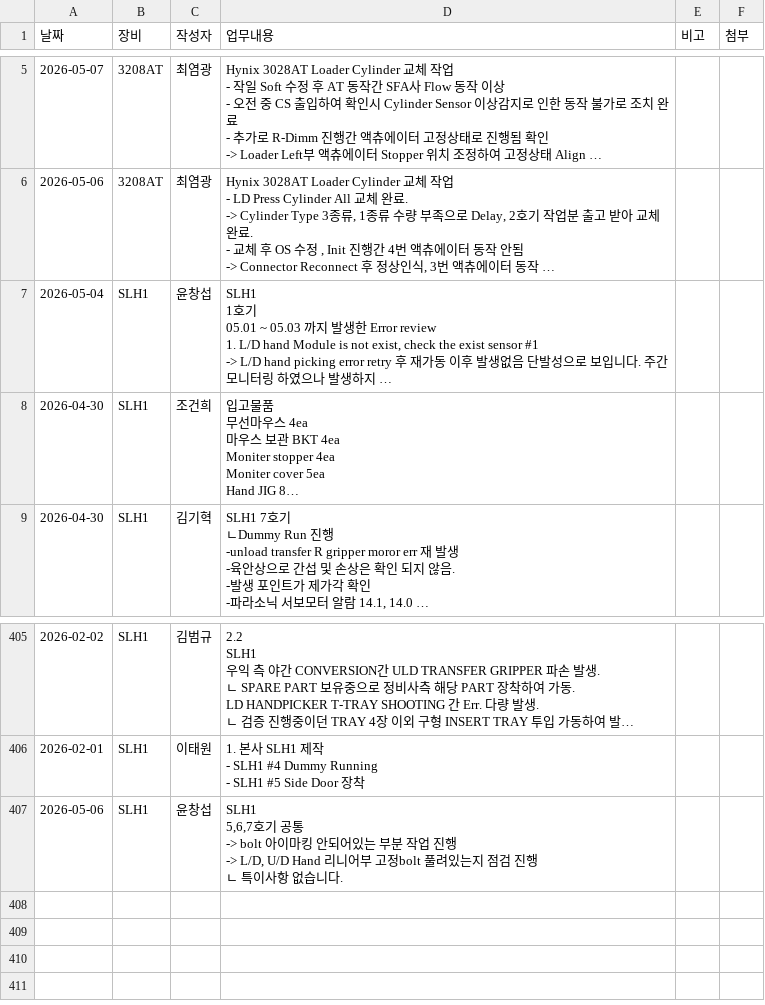
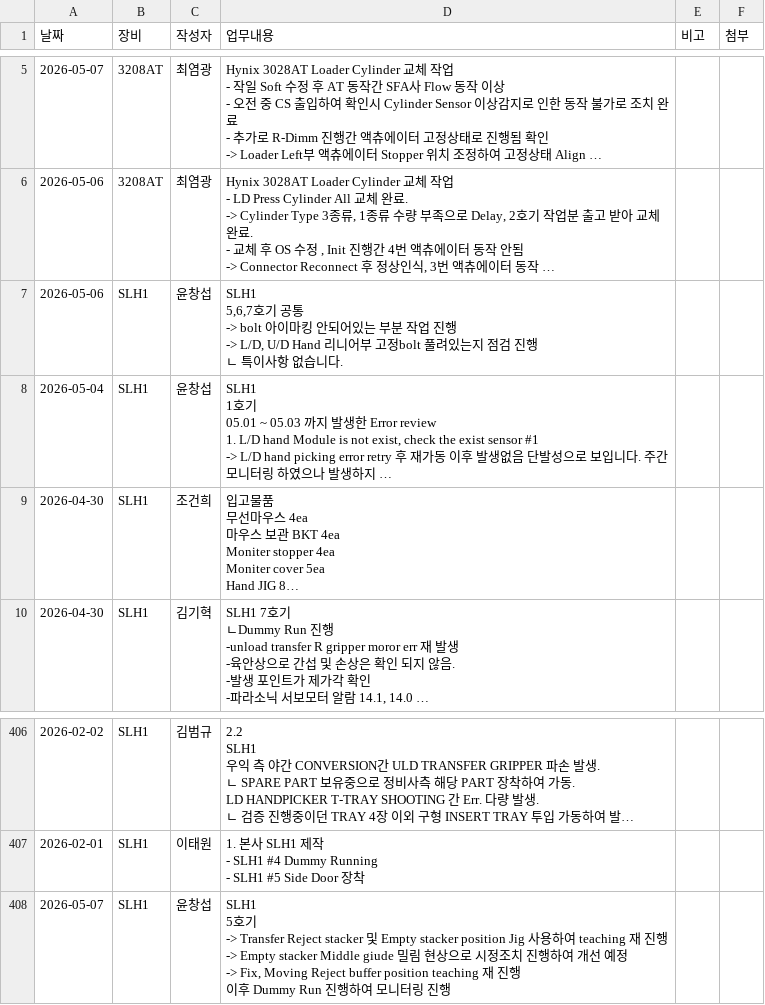
Before and after one commit to Saltlightchoi/my-work-log, a CSV file: data.csv, drawn as a sheet; only a part is shown, gaps mark what is left out; long unchanged cells end in …; addresses are those after the commit; ↵ is a line break in a cell; the diff names each change by its address in the sheet, - before the commit and + after, or states it on an @@ line.

Commit message:
Add Log: 2026-05-07

```diff
--- a/data.csv
+++ b/data.csv
+row 7: 2026-05-06 | SLH1 | 윤창섭 | SLH1 ↵ 5,6,7호기 공통 ↵ -> bolt 아이마킹 안되어있는 부분 작업 진행 ↵ -> L/D, U/D Hand 리니어부 고정bolt 풀려있는지 점검 진행 ↵ ㄴ 특이사항 없습니다.
-A408 (날짜): 2026-05-06
+A408 (날짜): 2026-05-07
-D408 (업무내용): SLH1 ↵ 5,6,7호기 공통 ↵ -> bolt 아이마킹 안되어있는 부분 작업 진행 ↵ -> L/D, U/D Hand 리니어부 고정bolt 풀려있는지 점검 진행 ↵ ㄴ 특이사항 없습니다.
+D408 (업무내용): SLH1 ↵ 5호기 ↵ -> Transfer Reject stacker 및 Empty stacker position Jig 사용하여 teaching 재 진행 ↵ -> Empty stacker Middle giude 밀림 현상으로 시정조치 진행하여 개선 예정 ↵ -> Fix, Moving Reject buffer position teaching 재 진행 ↵ 이후 Dummy Run 진행하여 모니터링 진행
```
